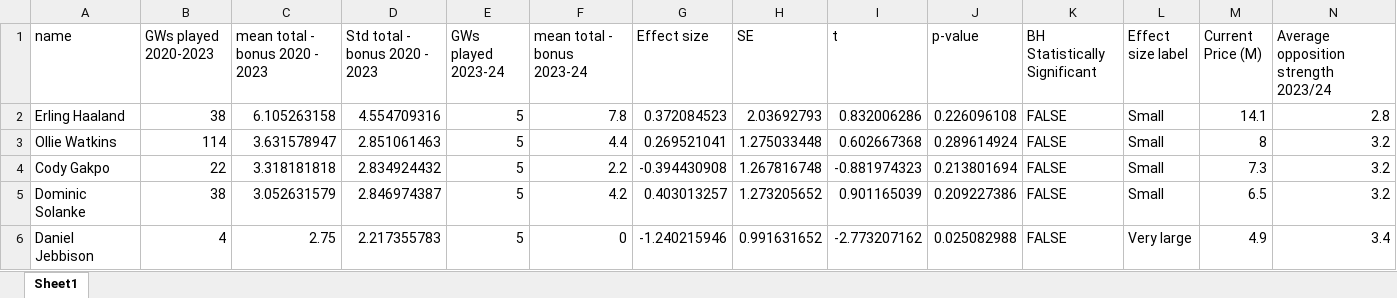
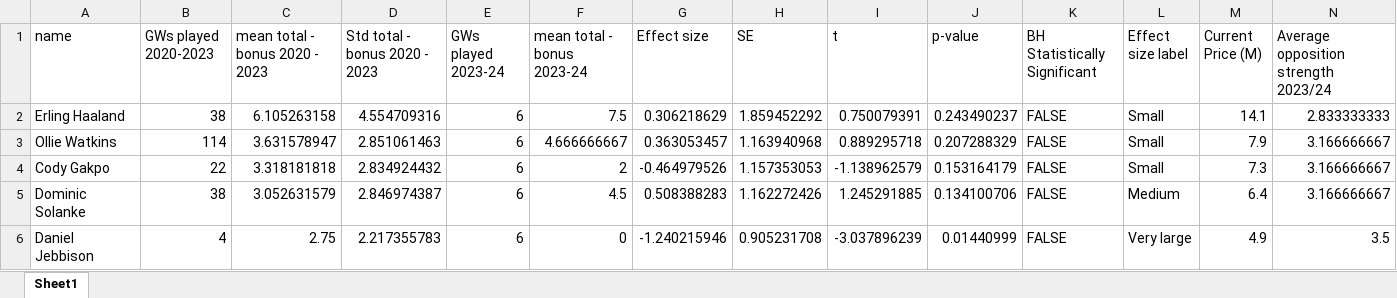
Before and after one commit to cooke99/PL-Analysis, an Excel workbook: results/Forwards_analysis.xlsx, sheet Sheet1, drawn as a sheet; only a part is shown; values as stored, in another font and other column widths than the file's, no cell formats; the diff covers the shown part only; the diff names each change by its address in the sheet, - before the commit and + after, or states it on an @@ line.

Commit message:
Update with GW6 data

```diff
--- a/results/Forwards_analysis.xlsx (sheet Sheet1)
+++ b/results/Forwards_analysis.xlsx (sheet Sheet1)
-E2:E6 (GWs played 2023-24): 5
+E2:E6 (GWs played 2023-24): 6
-F2 (mean total - bonus 2023-24): 7.8
+F2 (mean total - bonus 2023-24): 7.5
-G2 (Effect size): 0.372084523
+G2 (Effect size): 0.306218629
-H2 (SE): 2.03692793
+H2 (SE): 1.859452292
-I2 (t): 0.832006286
+I2 (t): 0.750079391
-J2 (p-value): 0.226096108
+J2 (p-value): 0.243490237
-N2: 2.8
+N2: 2.833333333
-F3 (mean total - bonus 2023-24): 4.4
+F3 (mean total - bonus 2023-24): 4.666666667
-G3 (Effect size): 0.269521041
+G3 (Effect size): 0.363053457
-H3 (SE): 1.275033448
+H3 (SE): 1.163940968
-I3 (t): 0.602667368
+I3 (t): 0.889295718
-J3 (p-value): 0.289614924
+J3 (p-value): 0.207288329
-M3 (Current Price (M)): 8
+M3 (Current Price (M)): 7.9
-N3:N5: 3.2
+N3:N5: 3.166666667
-F4 (mean total - bonus 2023-24): 2.2
+F4 (mean total - bonus 2023-24): 2
-G4 (Effect size): -0.394430908
+G4 (Effect size): -0.464979526
-H4 (SE): 1.267816748
+H4 (SE): 1.157353053
-I4 (t): -0.881974323
+I4 (t): -1.138962579
-J4 (p-value): 0.213801694
+J4 (p-value): 0.153164179
-F5 (mean total - bonus 2023-24): 4.2
+F5 (mean total - bonus 2023-24): 4.5
-G5 (Effect size): 0.403013257
+G5 (Effect size): 0.508388283
-H5 (SE): 1.273205652
+H5 (SE): 1.162272426
-I5 (t): 0.901165039
+I5 (t): 1.245291885
-J5 (p-value): 0.209227386
+J5 (p-value): 0.134100706
-L5 (Effect size label): Small
+L5 (Effect size label): Medium
-M5 (Current Price (M)): 6.5
+M5 (Current Price (M)): 6.4
-H6 (SE): 0.991631652
+H6 (SE): 0.905231708
-I6 (t): -2.773207162
+I6 (t): -3.037896239
-J6 (p-value): 0.025082988
+J6 (p-value): 0.01440999
-N6: 3.4
+N6: 3.5
```
Also changed, not shown: 62 edited cells elsewhere in this sheet, cell formats, 3 other files.
